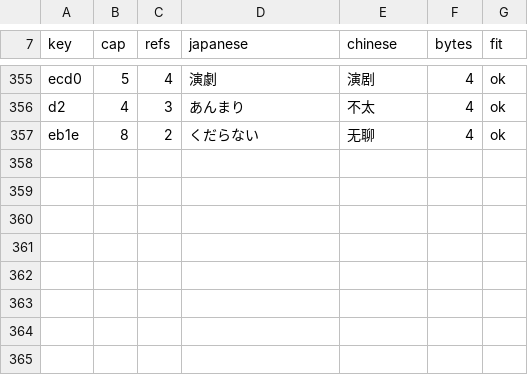
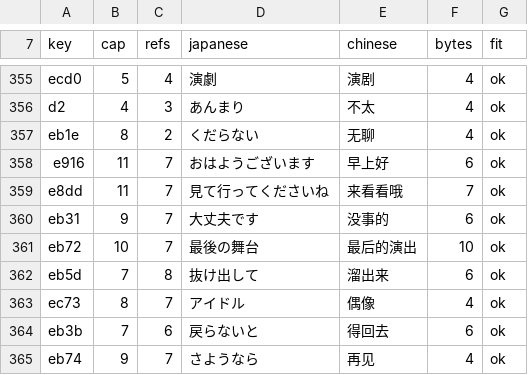
Before and after one commit to vimac/sfc-tokimeki-memorial-zh-localization, a TSV file: translations/phrase_glossary.tsv, drawn as a sheet; only a part is shown, gaps mark what is left out; the diff names each change by its address in the sheet, - before the commit and + after, or states it on an @@ line.

```diff
--- a/translations/phrase_glossary.tsv
+++ b/translations/phrase_glossary.tsv
+row 358: e916 | 11 | 7 | おはようございます | 早上好 | 6 | ok
+row 359: e8dd | 11 | 7 | 見て行ってくださいね | 来看看哦 | 7 | ok
+row 360: eb31 | 9 | 7 | 大丈夫です | 没事的 | 6 | ok
+row 361: eb72 | 10 | 7 | 最後の舞台 | 最后的演出 | 10 | ok
+row 362: eb5d | 7 | 8 | 抜け出して | 溜出来 | 6 | ok
+row 363: ec73 | 8 | 7 | アイドル | 偶像 | 4 | ok
+row 364: eb3b | 7 | 6 | 戻らないと | 得回去 | 6 | ok
+row 365: eb74 | 9 | 7 | さようなら | 再见 | 4 | ok
```
Also changed, not shown: 11 other files.
